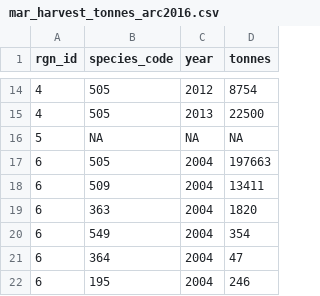
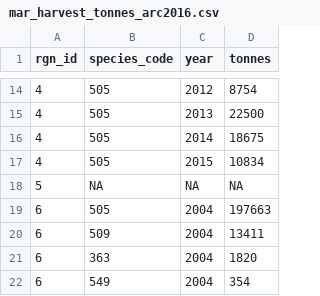
Before and after one commit to katrinleinweber/arc, a CSV file: circle2016/layers/mar_harvest_tonnes_arc2016.csv, drawn as a sheet; only a part is shown, gaps mark what is left out; the shorter side is filled out with more unchanged rows; the diff names each change by its address in the sheet, - before the commit and + after, or states it on an @@ line.

Commit message:
update russian production with 2014 + 2015 data from FAO

```diff
--- a/circle2016/layers/mar_harvest_tonnes_arc2016.csv
+++ b/circle2016/layers/mar_harvest_tonnes_arc2016.csv
+row 16: 4 | 505 | 2014 | 18675
+row 17: 4 | 505 | 2015 | 10834
```
